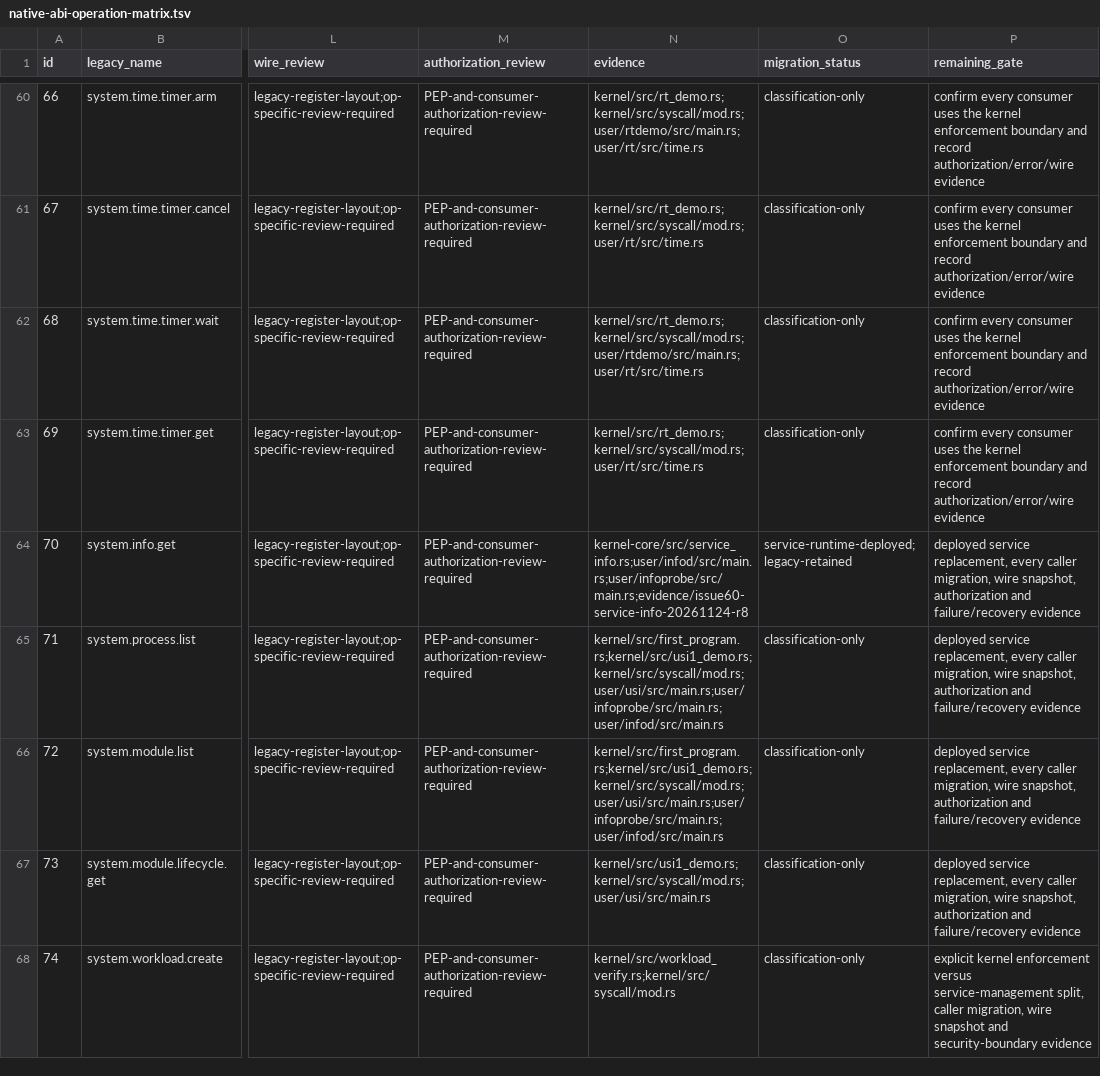
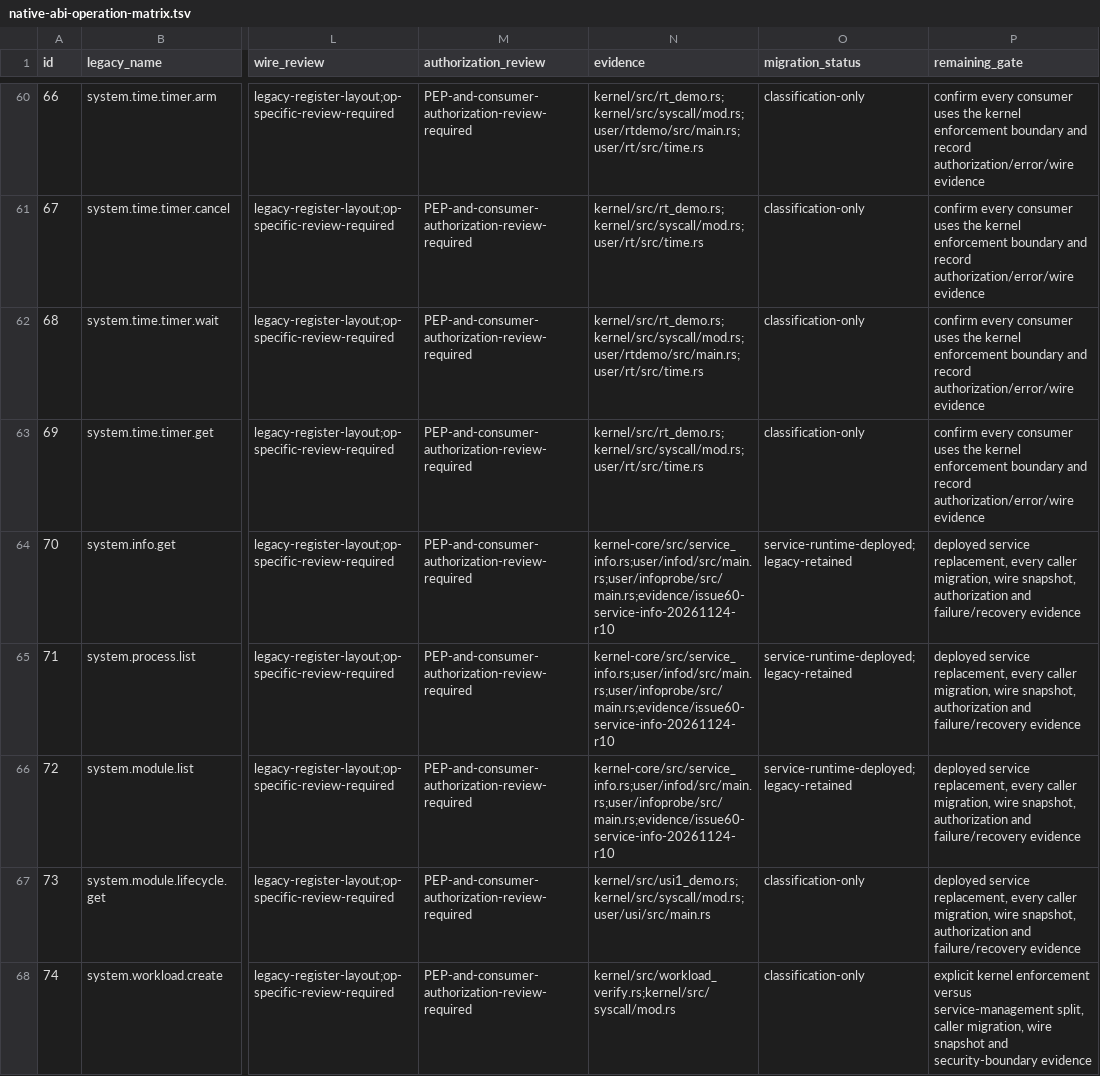
Before and after one commit to jasper-language/jasper-os, a TSV file: verification/native-abi-operation-matrix.tsv, drawn as a sheet; only a part is shown, gaps mark what is left out; the diff names each change by its address in the sheet, - before the commit and + after, or states it on an @@ line.

Commit message:
feat(service): stream process and module records from info service

```diff
--- a/verification/native-abi-operation-matrix.tsv
+++ b/verification/native-abi-operation-matrix.tsv
-N64 (evidence): kernel-core/src/service_info.rs;user/infod/src/main.rs;user/infoprobe/src/main.rs;evidence/issue60-service-info-20261124-r8
+N64 (evidence): kernel-core/src/service_info.rs;user/infod/src/main.rs;user/infoprobe/src/main.rs;evidence/issue60-service-info-20261124-r10
-N65:N66 (evidence): kernel/src/first_program.rs;kernel/src/usi1_demo.rs;kernel/src/syscall/mod.rs;user/usi/src/main.rs;user/infoprobe/src/main.rs;user/infod/src/main.rs
+N65:N66 (evidence): kernel-core/src/service_info.rs;user/infod/src/main.rs;user/infoprobe/src/main.rs;evidence/issue60-service-info-20261124-r10
-O65:O66 (migration_status): classification-only
+O65:O66 (migration_status): service-runtime-deployed;legacy-retained
```
Also changed, not shown: 10 other files.
